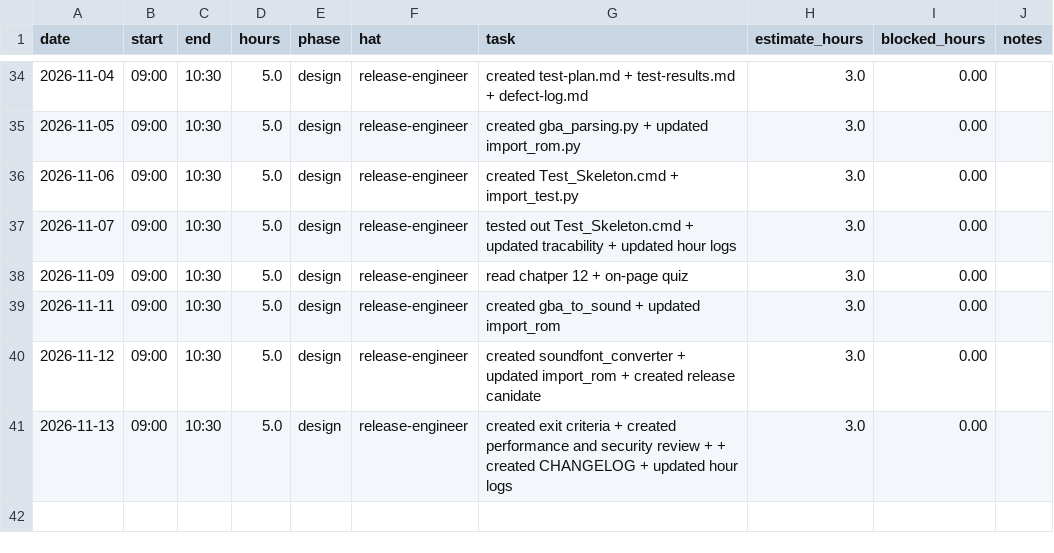
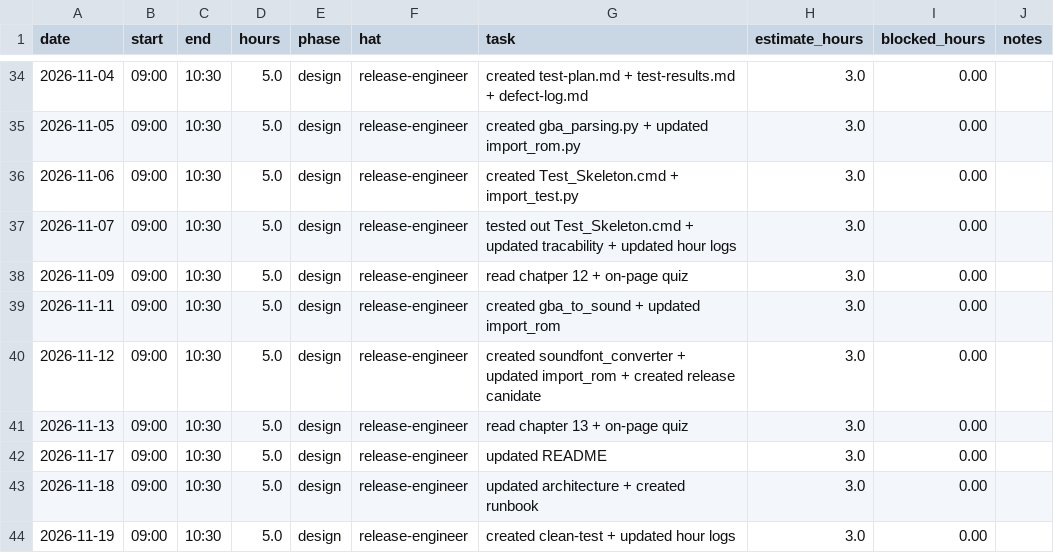
Before and after one commit to GreninjaBoy23D/Capstone-Respiretory, a CSV file: docs/hours-log.csv, drawn as a sheet; only a part is shown, gaps mark what is left out.

Commit message:
Update hours-log.csv

```diff
--- a/docs/hours-log.csv
+++ b/docs/hours-log.csv
@@ -40,2 +40,5 @@ date,start,end,hours,phase,hat,task,estimate_hours,blocked_hours,notes
 2026-11-12,09:00,10:30,5.0,design,release-engineer, created soundfont_converter + updated import_rom + created release canidate,3.0,0.00,
-2026-11-13,09:00,10:30,5.0,design,release-engineer, created exit criteria + created performance and security review + + created CHANGELOG + updated hour logs,3.0,0.00,
+2026-11-13,09:00,10:30,5.0,design,release-engineer, read chapter 13 + on-page quiz,3.0,0.00,
+2026-11-17,09:00,10:30,5.0,design,release-engineer, updated README,3.0,0.00,
+2026-11-18,09:00,10:30,5.0,design,release-engineer, updated architecture + created runbook,3.0,0.00,
+2026-11-19,09:00,10:30,5.0,design,release-engineer, created clean-test + updated hour logs,3.0,0.00,
```
